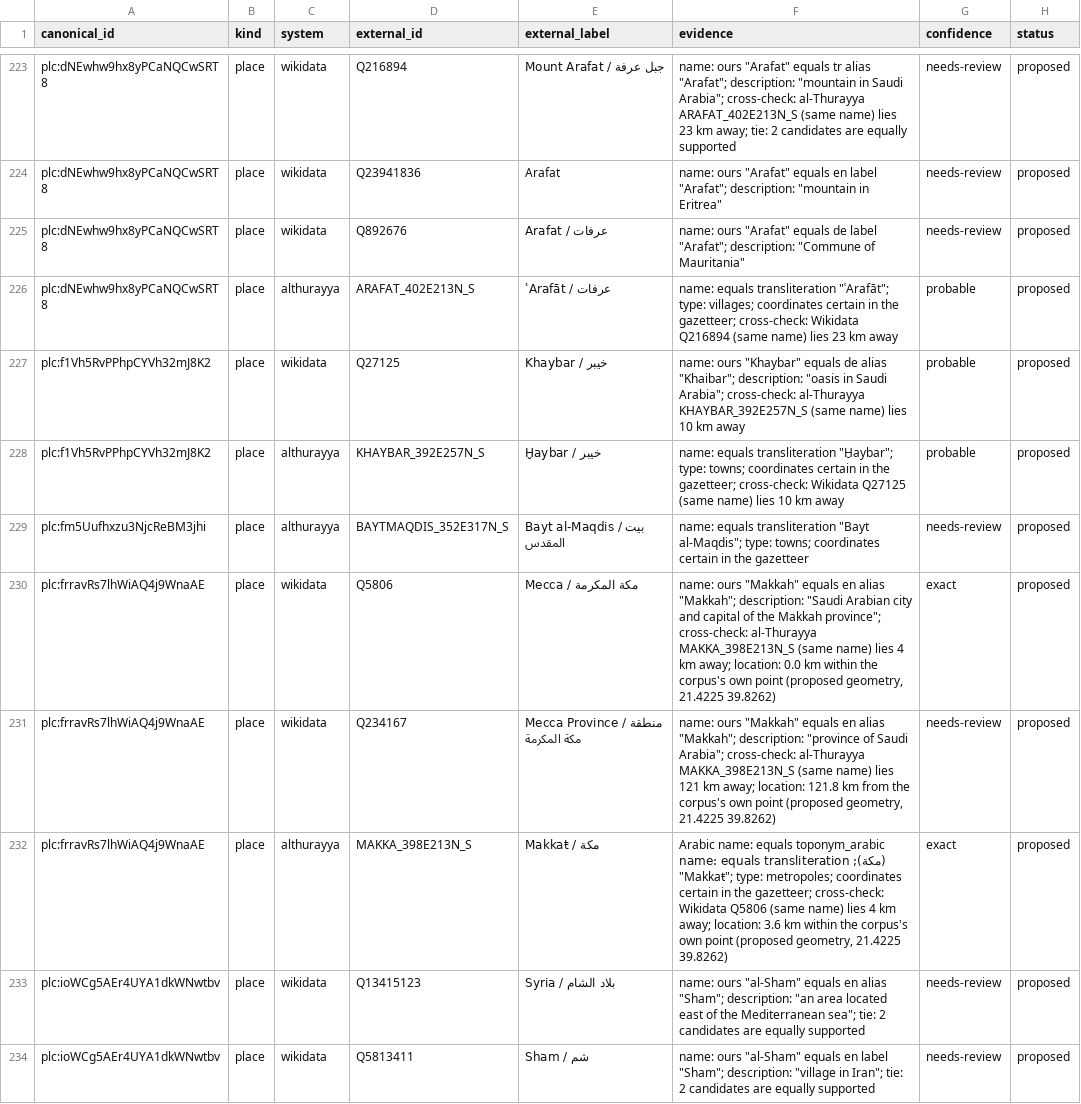
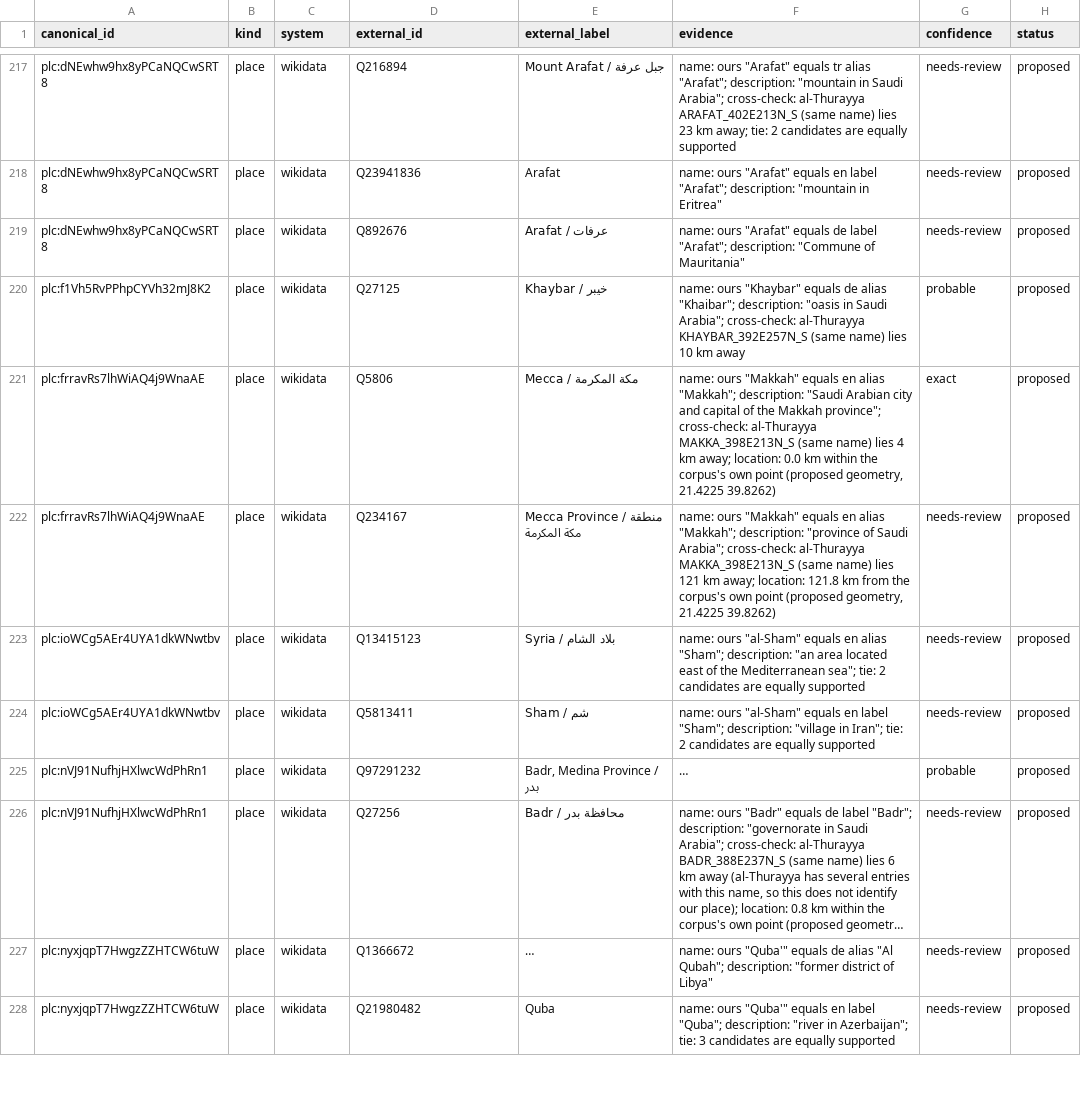
Before and after one commit to thajudeenUrbane/al-marsad, a CSV file: ontology/corpus/external-ids.csv, drawn as a sheet; only a part is shown, gaps mark what is left out; the shorter side is filled out with more unchanged rows; long unchanged cells end in …; the diff covers the shown part only.

```diff
--- a/ontology/corpus/external-ids.csv
+++ b/ontology/corpus/external-ids.csv
@@ -225,9 +219,5 @@ plc:dNEwhw9hx8yPCaNQCwSRT8,place,wikidata,Q23941836,Arafat,"name: ours ""Arafat"
 plc:dNEwhw9hx8yPCaNQCwSRT8,place,wikidata,Q892676,Arafat / عرفات,"name: ours ""Arafat"" equals de label ""Arafat""; description: ""Commune of Mauritania""",needs-review,proposed
-plc:dNEwhw9hx8yPCaNQCwSRT8,place,althurayya,ARAFAT_402E213N_S,ʿArafāt / عرفات,"name: equals transliteration ""ʿArafāt""; type: villages; coordinates certain in the gazetteer; cross-check: Wikidata Q216894 (same name) lies 23 km away",probable,proposed
 plc:f1Vh5RvPPhpCYVh32mJ8K2,place,wikidata,Q27125,Khaybar / خيبر,"name: ours ""Khaybar"" equals de alias ""Khaibar""; description: ""oasis in Saudi Arabia""; cross-check: al-Thurayya KHAYBAR_392E257N_S (same name) lies 10 km away",probable,proposed
-plc:f1Vh5RvPPhpCYVh32mJ8K2,place,althurayya,KHAYBAR_392E257N_S,Ḫaybar / خيبر,"name: equals transliteration ""Ḫaybar""; type: towns; coordinates certain in the gazetteer; cross-check: Wikidata Q27125 (same name) lies 10 km away",probable,proposed
-plc:fm5Uufhxzu3NjcReBM3jhi,place,althurayya,BAYTMAQDIS_352E317N_S,Bayt al-Maqdis / بيت المقدس,"name: equals transliteration ""Bayt al-Maqdis""; type: towns; coordinates certain in the gazetteer",needs-review,proposed
 plc:frravRs7lhWiAQ4j9WnaAE,place,wikidata,Q5806,Mecca / مكة المكرمة,"name: ours ""Makkah"" equals en alias ""Makkah""; description: ""Saudi Arabian city and capital of the Makkah province""; cross-check: al-Thurayya MAKKA_398E213N_S (same name) lies 4 km away; location: 0.0 km within the corpus's own point (proposed geometry, 21.4225 39.8262)",exact,proposed
 plc:frravRs7lhWiAQ4j9WnaAE,place,wikidata,Q234167,Mecca Province / منطقة مكة المكرمة,"name: ours ""Makkah"" equals en alias ""Makkah""; description: ""province of Saudi Arabia""; cross-check: al-Thurayya MAKKA_398E213N_S (same name) lies 121 km away; location: 121.8 km from the corpus's own point (proposed geometry, 21.4225 39.8262)",needs-review,proposed
-plc:frravRs7lhWiAQ4j9WnaAE,place,althurayya,MAKKA_398E213N_S,Makkaŧ / مكة,"Arabic name: equals toponym_arabic (مكة); name: equals transliteration ""Makkaŧ""; type: metropoles; coordinates certain in the gazetteer; cross-check: Wikidata Q5806 (same name) lies 4 km away; location: 3.6 km within the corpus's own point (proposed geometry, 21.4225 39.8262)",exact,proposed
 plc:ioWCg5AEr4UYA1dkWNwtbv,place,wikidata,Q13415123,Syria / بلاد الشام,"name: ours ""al-Sham"" equals en alias ""Sham""; description: ""an area located east of the Mediterranean sea""; tie: 2 candidates are equally supported",needs-review,proposed
```
Also changed, not shown: 14 removed rows elsewhere in this file, 31 other files.
